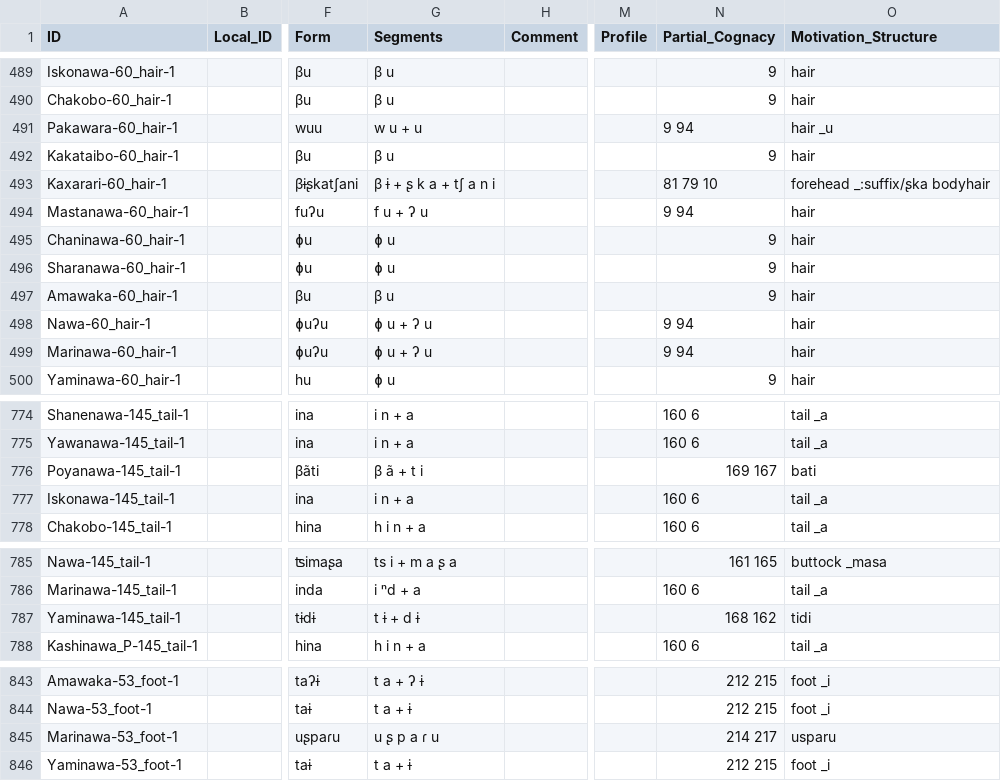
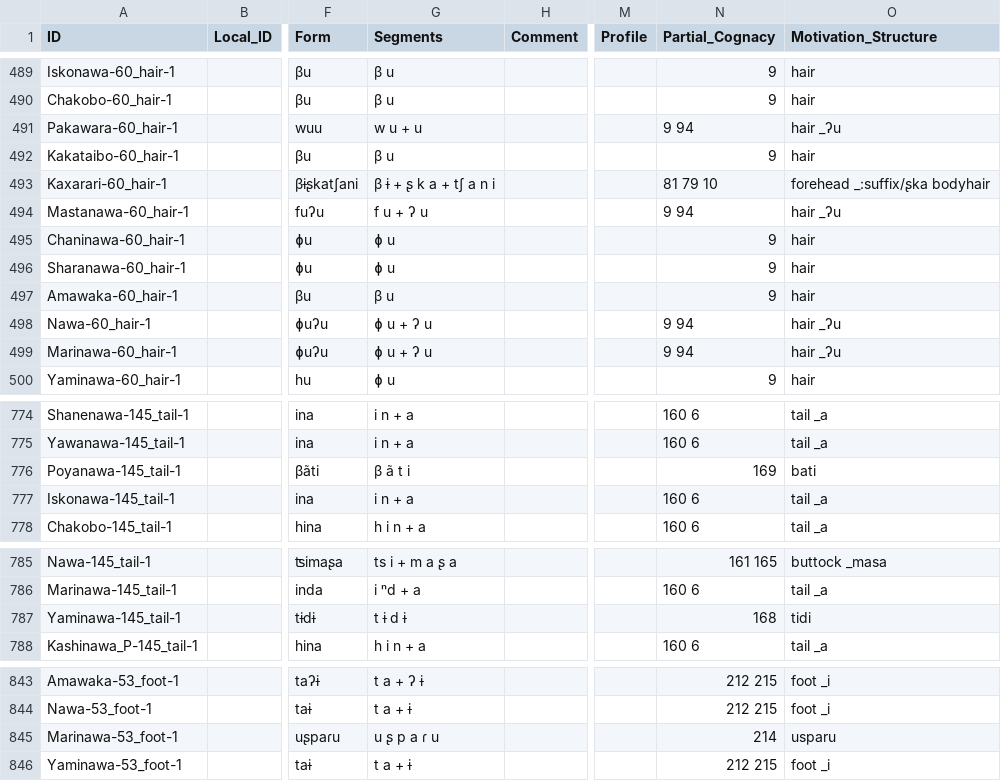
Before and after one commit to pano-takanan-history/zariquieypano, a CSV file: cldf/forms.csv, drawn as a sheet; only a part is shown, gaps mark what is left out; the diff names each change by its address in the sheet, - before the commit and + after, or states it on an @@ line.

```diff
--- a/cldf/forms.csv
+++ b/cldf/forms.csv
-O491 (Motivation_Structure): hair _u
+O491 (Motivation_Structure): hair _ʔu
-O494 (Motivation_Structure): hair
+O494 (Motivation_Structure): hair _ʔu
-O498:O499 (Motivation_Structure): hair
+O498:O499 (Motivation_Structure): hair _ʔu
-G776 (Segments): β ã + t i
+G776 (Segments): β ã t i
-N776 (Partial_Cognacy): 169 167
+N776 (Partial_Cognacy): 169
-G787 (Segments): t ɨ + d ɨ
+G787 (Segments): t ɨ d ɨ
-N787 (Partial_Cognacy): 168 162
+N787 (Partial_Cognacy): 168
-N845 (Partial_Cognacy): 214 217
+N845 (Partial_Cognacy): 214
```
Also changed, not shown: 6 other files.
